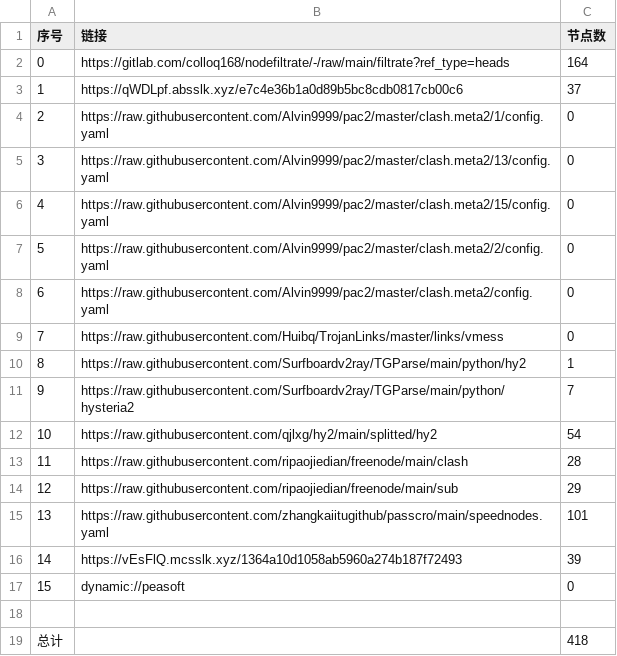
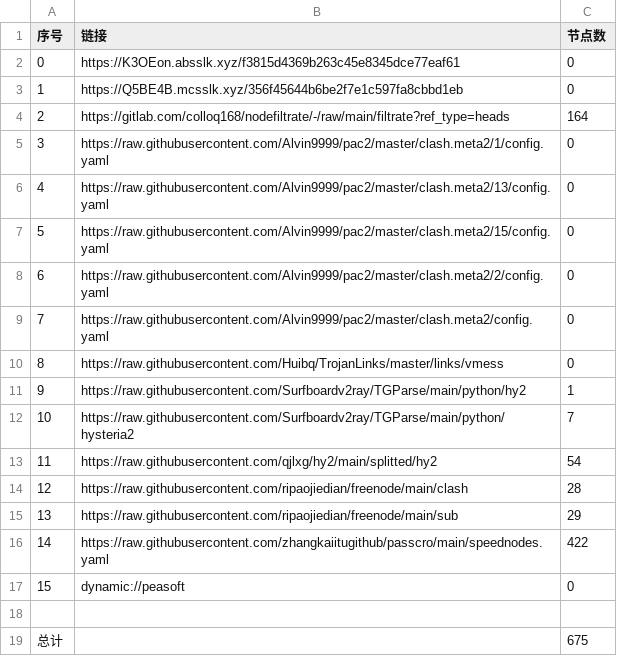
Before and after one commit to fgkhi/AutoMergePublicNodes, a CSV file: list_result.csv, drawn as a sheet; removed rows and columns are numbered as before the commit, all else as after; the diff names each change by its address in the sheet, - before the commit and + after, or states it on an @@ line.

```diff
--- a/list_result.csv
+++ b/list_result.csv
+row 2: 0 | https://K3OEon.absslk.xyz/f3815d4369b263c45e8345dce77eaf61 | 0
+row 3: 1 | https://Q5BE4B.mcsslk.xyz/356f45644b6be2f7e1c597fa8cbbd1eb | 0
@@ column A (序号) renumbered between rows 4 and 16 @@
-row 3: 1 | https://qWDLpf.absslk.xyz/e7c4e36b1a0d89b5bc8cdb0817cb00c6 | 37
-C16 (节点数): 101
+C16 (节点数): 422
-row 16: 14 | https://vEsFlQ.mcsslk.xyz/1364a10d1058ab5960a274b187f72493 | 39
-C19 (节点数): 418
+C19 (节点数): 675
```
Also changed, not shown: 34 other files.
